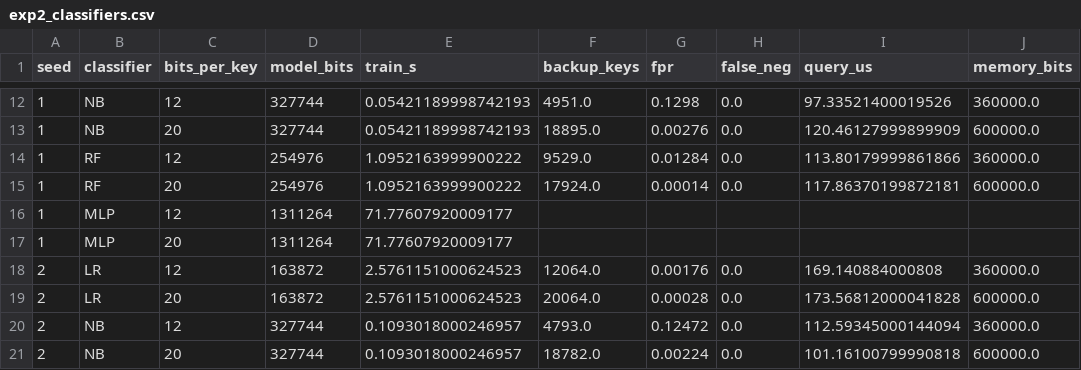
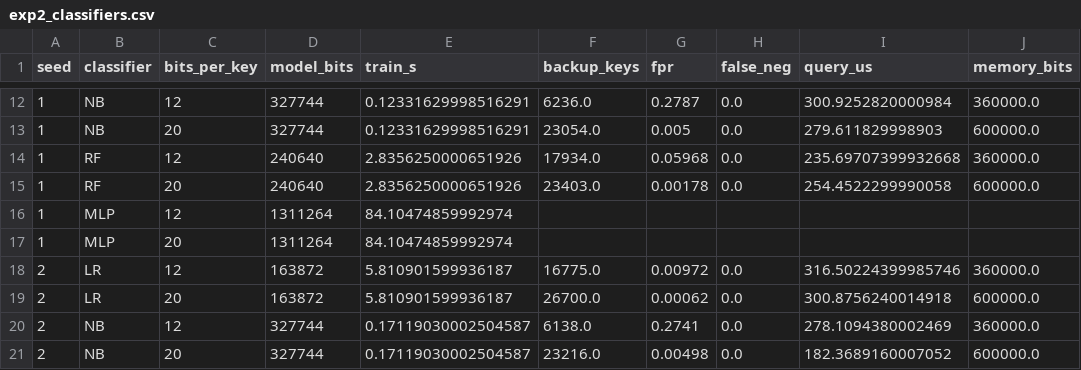
Before and after one commit to VARADAkn/learned_bloomfilters, a CSV file: results/exp2_classifiers.csv, drawn as a sheet; only a part is shown, gaps mark what is left out; the diff covers the shown part only.

```diff
--- a/results/exp2_classifiers.csv
+++ b/results/exp2_classifiers.csv
@@ -12,10 +12,10 @@ seed,classifier,bits_per_key,model_bits,train_s,backup_keys,fpr,false_neg,query_
-1,NB,12,327744,0.05421189998742193,4951.0,0.1298,0.0,97.33521400019526,360000.0
-1,NB,20,327744,0.05421189998742193,18895.0,0.00276,0.0,120.46127999899909,600000.0
-1,RF,12,254976,1.0952163999900222,9529.0,0.01284,0.0,113.80179999861866,360000.0
-1,RF,20,254976,1.0952163999900222,17924.0,0.00014,0.0,117.86370199872181,600000.0
-1,MLP,12,1311264,71.77607920009177,,,,,
-1,MLP,20,1311264,71.77607920009177,,,,,
-2,LR,12,163872,2.5761151000624523,12064.0,0.00176,0.0,169.140884000808,360000.0
-2,LR,20,163872,2.5761151000624523,20064.0,0.00028,0.0,173.56812000041828,600000.0
-2,NB,12,327744,0.1093018000246957,4793.0,0.12472,0.0,112.59345000144094,360000.0
-2,NB,20,327744,0.1093018000246957,18782.0,0.00224,0.0,101.16100799990818,600000.0
+1,NB,12,327744,0.12331629998516291,6236.0,0.2787,0.0,300.9252820000984,360000.0
+1,NB,20,327744,0.12331629998516291,23054.0,0.005,0.0,279.611829998903,600000.0
+1,RF,12,240640,2.8356250000651926,17934.0,0.05968,0.0,235.69707399932668,360000.0
+1,RF,20,240640,2.8356250000651926,23403.0,0.00178,0.0,254.4522299990058,600000.0
+1,MLP,12,1311264,84.10474859992974,,,,,
+1,MLP,20,1311264,84.10474859992974,,,,,
+2,LR,12,163872,5.810901599936187,16775.0,0.00972,0.0,316.50224399985746,360000.0
+2,LR,20,163872,5.810901599936187,26700.0,0.00062,0.0,300.8756240014918,600000.0
+2,NB,12,327744,0.17119030002504587,6138.0,0.2741,0.0,278.1094380002469,360000.0
+2,NB,20,327744,0.17119030002504587,23216.0,0.00498,0.0,182.3689160007052,600000.0
```
Also changed, not shown: 48 edited cells elsewhere in this file, results/exp3_partitions.csv, results/exp4_drift.csv, 12 other files.
